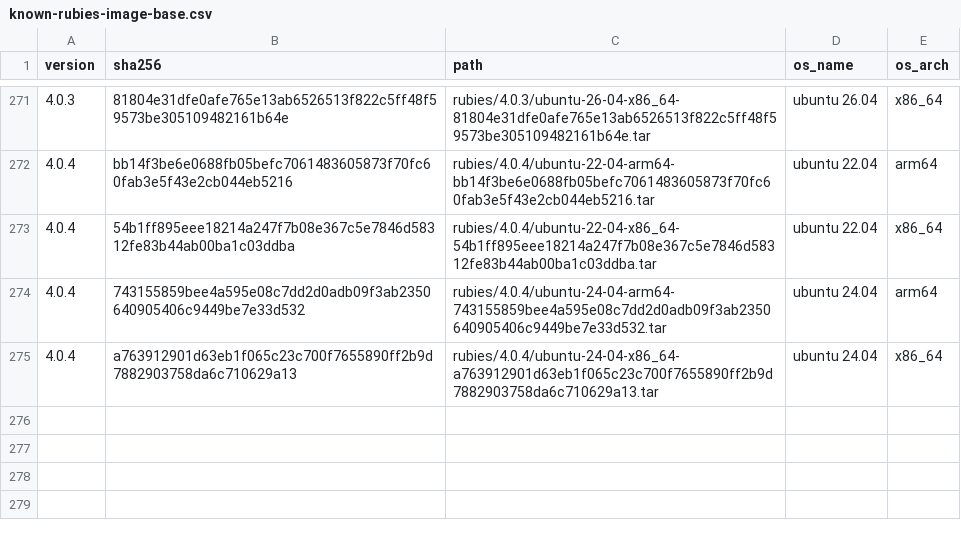
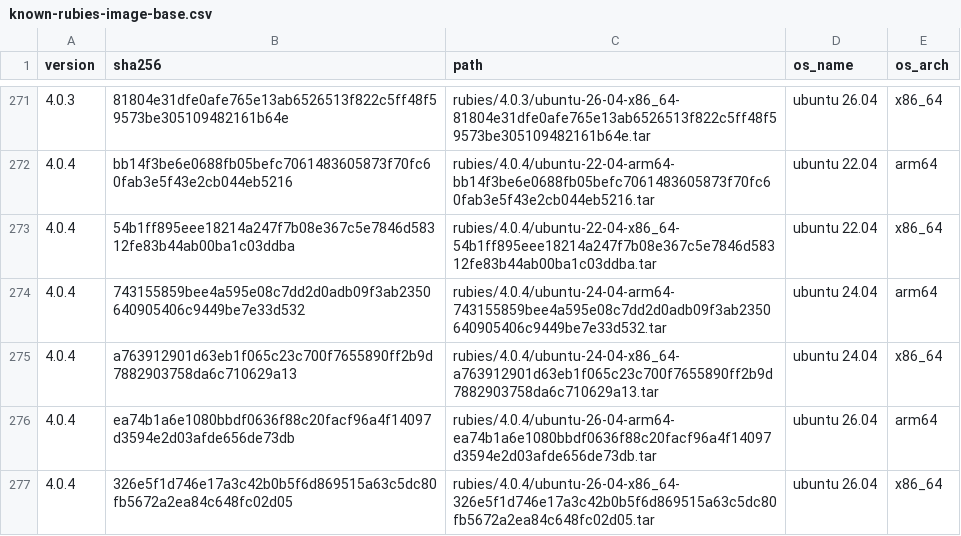
Before and after one commit to rwx-cloud/packages, a CSV file: ruby/install/known-rubies-image-base.csv, drawn as a sheet; only a part is shown, gaps mark what is left out; the diff names each change by its address in the sheet, - before the commit and + after, or states it on an @@ line.

```diff
--- a/ruby/install/known-rubies-image-base.csv
+++ b/ruby/install/known-rubies-image-base.csv
+row 276: 4.0.4 | ea74b1a6e1080bbdf0636f88c20facf96a4f14097d3594e2d03afde656de73db | rubies/4.0.4/ubuntu-26-04-arm64-ea74b1a6e1080bbdf0636f88c20facf96a4f14097d3594e2d03afde656de73db.tar | ubuntu 26.04 | arm64
+row 277: 4.0.4 | 326e5f1d746e17a3c42b0b5f6d869515a63c5dc80fb5672a2ea84c648fc02d05 | rubies/4.0.4/ubuntu-26-04-x86_64-326e5f1d746e17a3c42b0b5f6d869515a63c5dc80fb5672a2ea84c648fc02d05.tar | ubuntu 26.04 | x86_64
```
Also changed, not shown: 2 other files.
